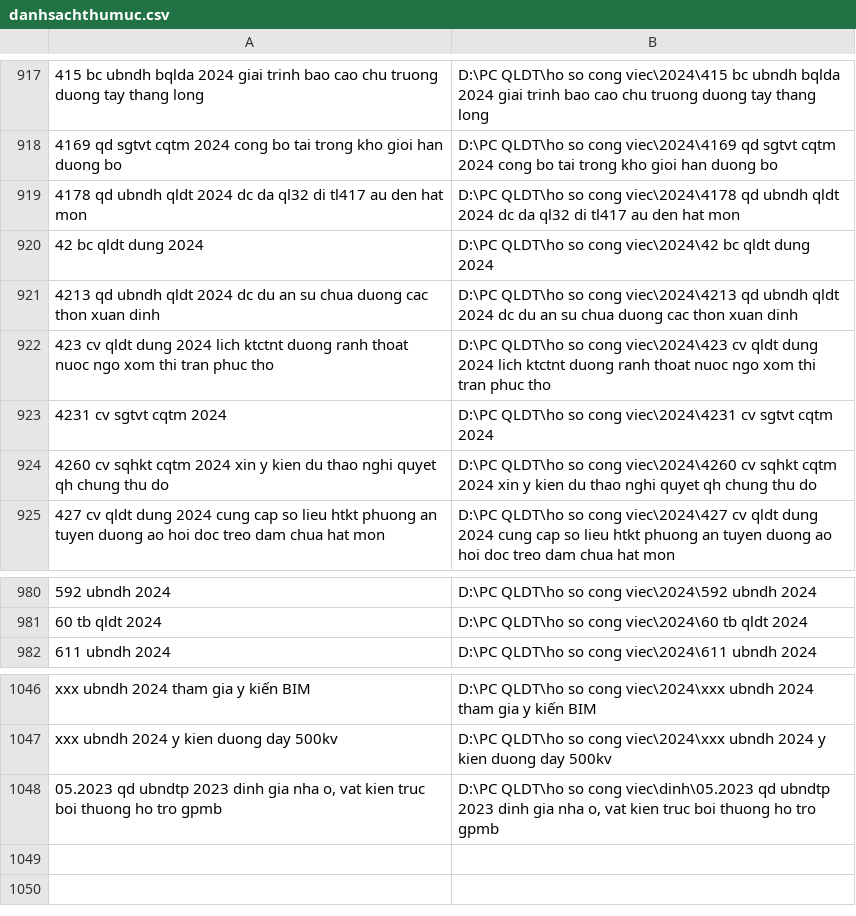
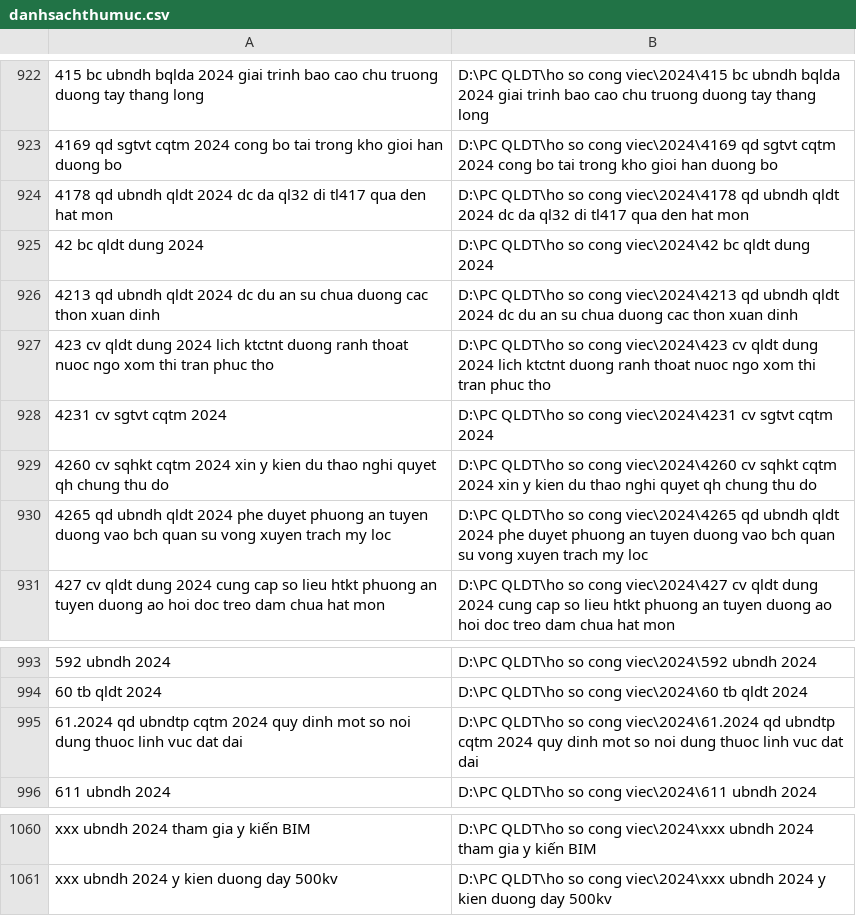
Before and after one commit to vuhuudung/dung_qldt_phuctho, a CSV file: data/danhsachthumuc.csv, drawn as a sheet; only a part is shown, gaps mark what is left out; removed rows and columns are numbered as before the commit, all else as after; the diff covers the shown part only; the diff names each change by its address in the sheet, - before the commit and + after, or states it on an @@ line.

```diff
--- a/data/danhsachthumuc.csv
+++ b/data/danhsachthumuc.csv
-A924: …di tl417 au den hat…
+A924: …di tl417 qua den hat…
-B924: …di tl417 au den hat…
+B924: …di tl417 qua den hat…
+row 930: 4265 qd ubndh qldt 2024 phe duyet phuong an tuyen duong vao bch quan su vong xuyen trach my loc | D:\PC QLDT\ho so cong viec\2024\4265 qd ubndh qldt 2024 phe duyet phuong an tuyen duong vao bch quan su vong xuyen trach my loc
+row 995: 61.2024 qd ubndtp cqtm 2024 quy dinh mot so noi dung thuoc linh vuc dat dai | D:\PC QLDT\ho so cong viec\2024\61.2024 qd ubndtp cqtm 2024 quy dinh mot so noi dung thuoc linh vuc dat dai
-row 1048: 05.2023 qd ubndtp 2023 dinh gia nha o, vat kien truc boi thuong ho tro gpmb | D:\PC QLDT\ho so cong viec\dinh\05.2023 qd ubndtp 2023 dinh gia nha o, vat kien truc boi thuong ho tro gpmb
```
Also changed, not shown: 14 added rows and 2 removed rows elsewhere in this file, 9 other files.
